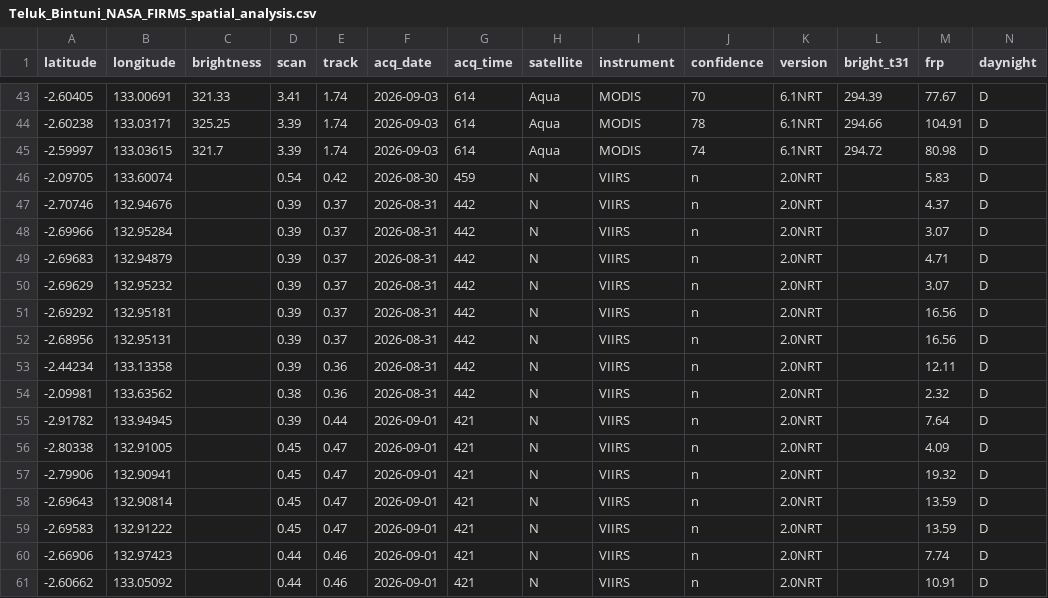
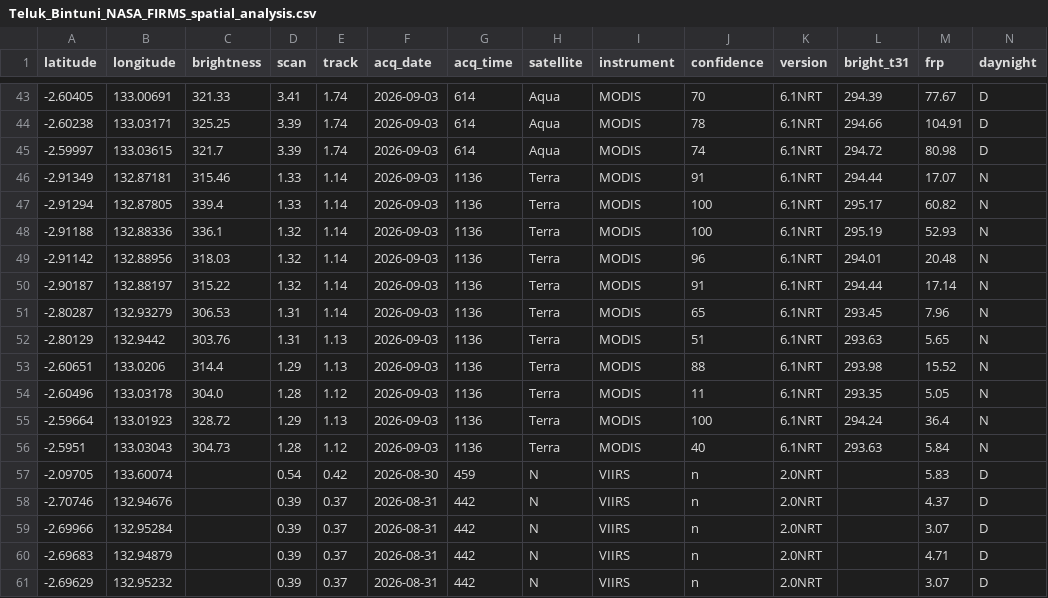
Before and after one commit to Indrmlnaa/Fire_Monitoring, a CSV file: data/v2/processed/Teluk_Bintuni_NASA_FIRMS_spatial_analysis.csv, drawn as a sheet; only a part is shown, gaps mark what is left out; the shorter side is filled out with more unchanged rows; rows hold the shown columns only; the diff names each change by its address in the sheet, - before the commit and + after, or states it on an @@ line.

```diff
--- a/data/v2/processed/Teluk_Bintuni_NASA_FIRMS_spatial_analysis.csv
+++ b/data/v2/processed/Teluk_Bintuni_NASA_FIRMS_spatial_analysis.csv
+row 46: -2.91349 | 132.87181 | 315.46 | 1.33 | 1.14 | 2026-09-03 | 1136 | Terra | MODIS | 91 | 6.1NRT | 294.44 | 17.07 | N
+row 47: -2.91294 | 132.87805 | 339.4 | 1.33 | 1.14 | 2026-09-03 | 1136 | Terra | MODIS | 100 | 6.1NRT | 295.17 | 60.82 | N
+row 48: -2.91188 | 132.88336 | 336.1 | 1.32 | 1.14 | 2026-09-03 | 1136 | Terra | MODIS | 100 | 6.1NRT | 295.19 | 52.93 | N
+row 49: -2.91142 | 132.88956 | 318.03 | 1.32 | 1.14 | 2026-09-03 | 1136 | Terra | MODIS | 96 | 6.1NRT | 294.01 | 20.48 | N
+row 50: -2.90187 | 132.88197 | 315.22 | 1.32 | 1.14 | 2026-09-03 | 1136 | Terra | MODIS | 91 | 6.1NRT | 294.44 | 17.14 | N
+row 51: -2.80287 | 132.93279 | 306.53 | 1.31 | 1.14 | 2026-09-03 | 1136 | Terra | MODIS | 65 | 6.1NRT | 293.45 | 7.96 | N
+row 52: -2.80129 | 132.9442 | 303.76 | 1.31 | 1.13 | 2026-09-03 | 1136 | Terra | MODIS | 51 | 6.1NRT | 293.63 | 5.65 | N
+row 53: -2.60651 | 133.0206 | 314.4 | 1.29 | 1.13 | 2026-09-03 | 1136 | Terra | MODIS | 88 | 6.1NRT | 293.98 | 15.52 | N
+row 54: -2.60496 | 133.03178 | 304.0 | 1.28 | 1.12 | 2026-09-03 | 1136 | Terra | MODIS | 11 | 6.1NRT | 293.35 | 5.05 | N
+row 55: -2.59664 | 133.01923 | 328.72 | 1.29 | 1.13 | 2026-09-03 | 1136 | Terra | MODIS | 100 | 6.1NRT | 294.24 | 36.4 | N
+row 56: -2.5951 | 133.03043 | 304.73 | 1.28 | 1.12 | 2026-09-03 | 1136 | Terra | MODIS | 40 | 6.1NRT | 293.63 | 5.84 | N
```
